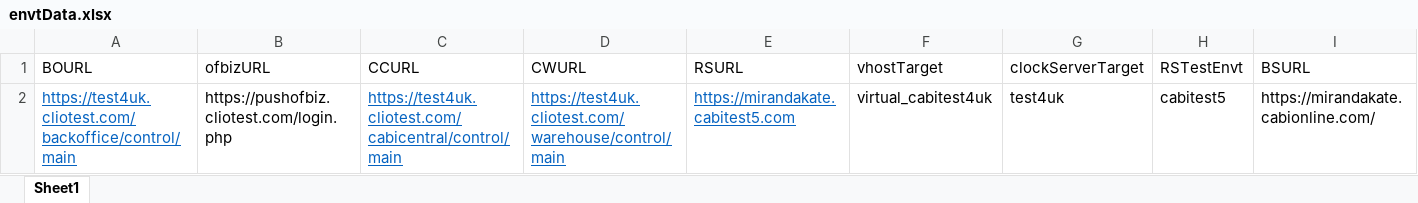
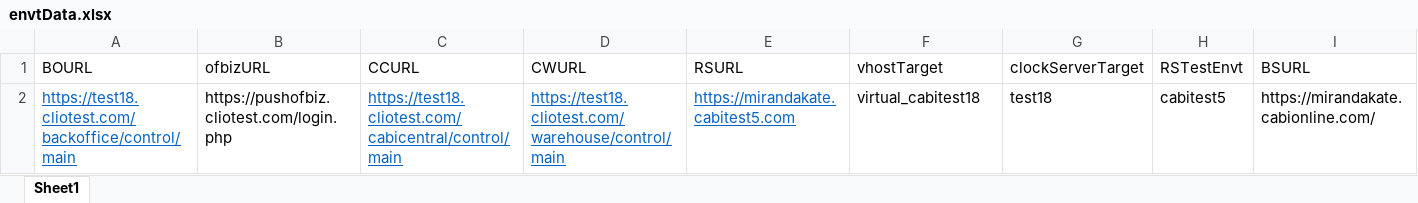
Before and after one commit to vishallamba25/cabi, an Excel workbook: KatalonProjects/envtData.xlsx, sheet Sheet1, drawn as a sheet; values as stored, in another font and other column widths than the file's, no borders; the diff names each change by its address in the sheet, - before the commit and + after, or states it on an @@ line.

```diff
--- a/KatalonProjects/envtData.xlsx (sheet Sheet1)
+++ b/KatalonProjects/envtData.xlsx (sheet Sheet1)
-A2 (BOURL): https://test4uk.cliotest.com/backoffice/control/main
+A2 (BOURL): https://test18.cliotest.com/backoffice/control/main
-C2 (CCURL): https://test4uk.cliotest.com/cabicentral/control/main
+C2 (CCURL): https://test18.cliotest.com/cabicentral/control/main
-D2 (CWURL): https://test4uk.cliotest.com/warehouse/control/main
+D2 (CWURL): https://test18.cliotest.com/warehouse/control/main
-F2 (vhostTarget): virtual_cabitest4uk
+F2 (vhostTarget): virtual_cabitest18
-G2 (clockServerTarget): test4uk
+G2 (clockServerTarget): test18
```
Also changed, not shown: KatalonProjects/credData.xlsx, 15 other files.
